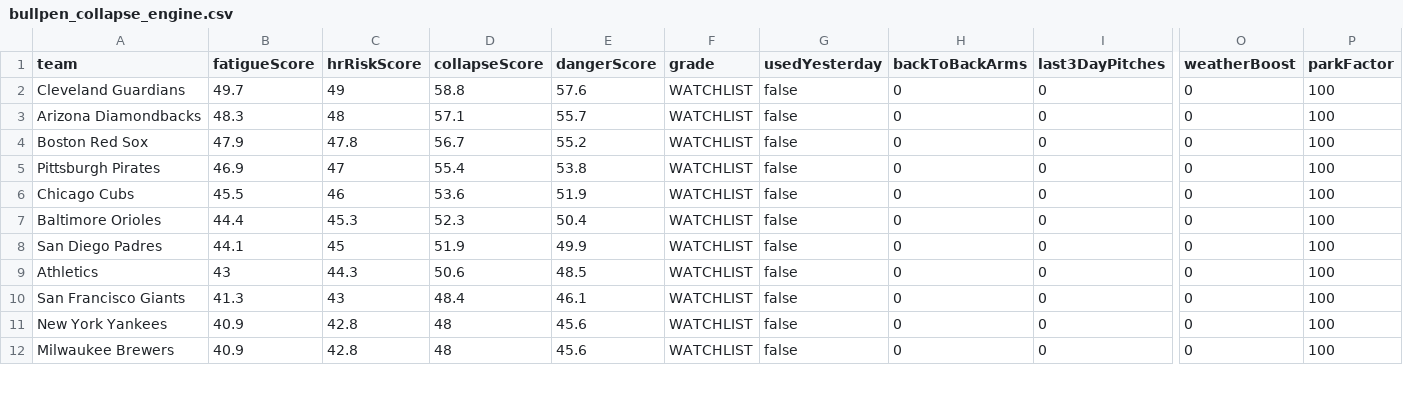
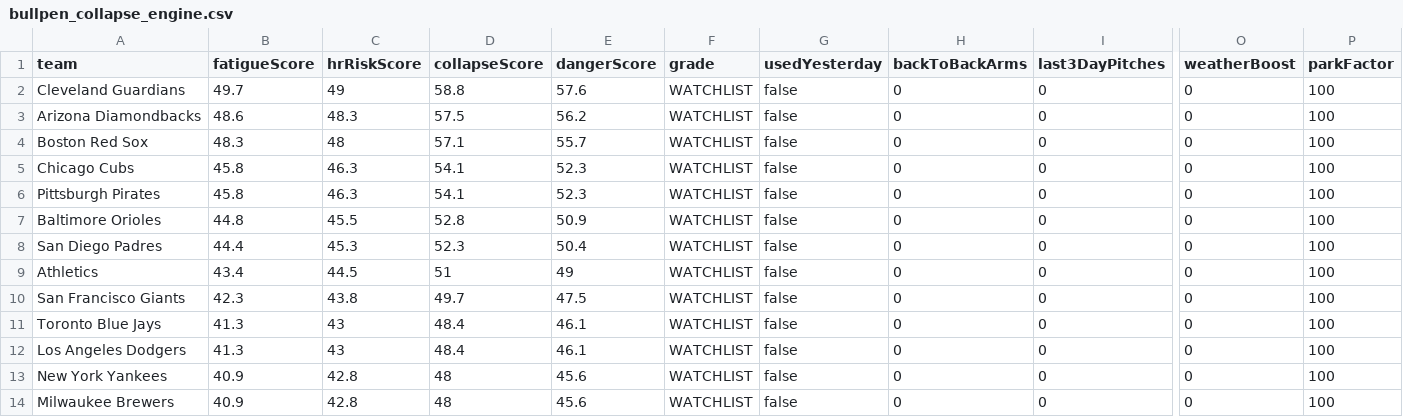
Before and after one commit to sboddy21/TheSlipLab, a CSV file: data/bullpen_collapse_engine.csv, drawn as a sheet; only a part is shown, gaps mark what is left out; removed rows and columns are numbered as before the commit, all else as after; rows hold the shown columns only; the diff covers the shown part only; the diff names each change by its address in the sheet, - before the commit and + after, or states it on an @@ line.

```diff
--- a/data/bullpen_collapse_engine.csv
+++ b/data/bullpen_collapse_engine.csv
-B3 (fatigueScore): 48.3
+B3 (fatigueScore): 48.6
-C3 (hrRiskScore): 48
+C3 (hrRiskScore): 48.3
-D3 (collapseScore): 57.1
+D3 (collapseScore): 57.5
-E3 (dangerScore): 55.7
+E3 (dangerScore): 56.2
-B4 (fatigueScore): 47.9
+B4 (fatigueScore): 48.3
-C4 (hrRiskScore): 47.8
+C4 (hrRiskScore): 48
-D4 (collapseScore): 56.7
+D4 (collapseScore): 57.1
-E4 (dangerScore): 55.2
+E4 (dangerScore): 55.7
-row 5: Pittsburgh Pirates | 46.9 | 47 | 55.4 | 53.8 | WATCHLIST | false | 0 | 0 | 0 | 100
-B5 (fatigueScore): 45.5
+B5 (fatigueScore): 45.8
-C5 (hrRiskScore): 46
+C5 (hrRiskScore): 46.3
-D5 (collapseScore): 53.6
+D5 (collapseScore): 54.1
-E5 (dangerScore): 51.9
+E5 (dangerScore): 52.3
+row 6: Pittsburgh Pirates | 45.8 | 46.3 | 54.1 | 52.3 | WATCHLIST | false | 0 | 0 | 0 | 100
-B7 (fatigueScore): 44.4
+B7 (fatigueScore): 44.8
-C7 (hrRiskScore): 45.3
+C7 (hrRiskScore): 45.5
-D7 (collapseScore): 52.3
+D7 (collapseScore): 52.8
-E7 (dangerScore): 50.4
+E7 (dangerScore): 50.9
-B8 (fatigueScore): 44.1
+B8 (fatigueScore): 44.4
-C8 (hrRiskScore): 45
+C8 (hrRiskScore): 45.3
-D8 (collapseScore): 51.9
+D8 (collapseScore): 52.3
-E8 (dangerScore): 49.9
+E8 (dangerScore): 50.4
-B9 (fatigueScore): 43
+B9 (fatigueScore): 43.4
-C9 (hrRiskScore): 44.3
+C9 (hrRiskScore): 44.5
-D9 (collapseScore): 50.6
+D9 (collapseScore): 51
-E9 (dangerScore): 48.5
+E9 (dangerScore): 49
-B10 (fatigueScore): 41.3
+B10 (fatigueScore): 42.3
-C10 (hrRiskScore): 43
+C10 (hrRiskScore): 43.8
-D10 (collapseScore): 48.4
+D10 (collapseScore): 49.7
-E10 (dangerScore): 46.1
+E10 (dangerScore): 47.5
+row 11: Toronto Blue Jays | 41.3 | 43 | 48.4 | 46.1 | WATCHLIST | false | 0 | 0 | 0 | 100
+row 12: Los Angeles Dodgers | 41.3 | 43 | 48.4 | 46.1 | WATCHLIST | false | 0 | 0 | 0 | 100
```
Also changed, not shown: 1 added row, 3 removed rows and 9 edited cells elsewhere in this file, 27 other files.
